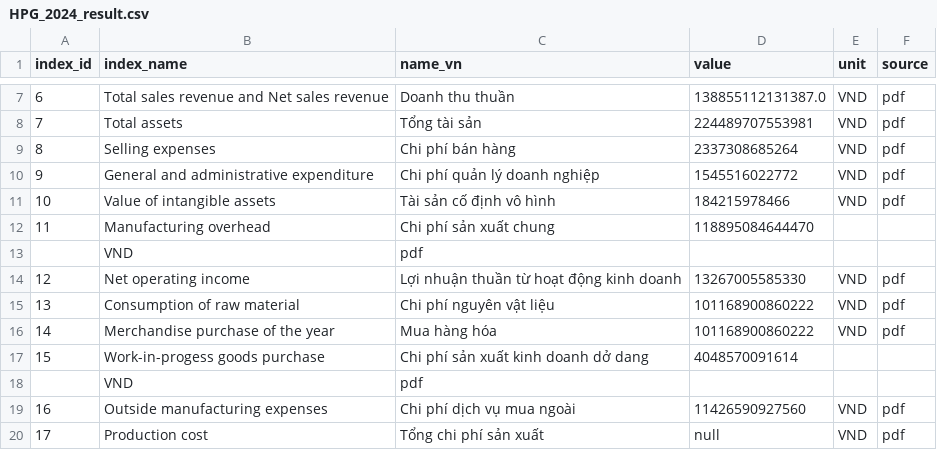
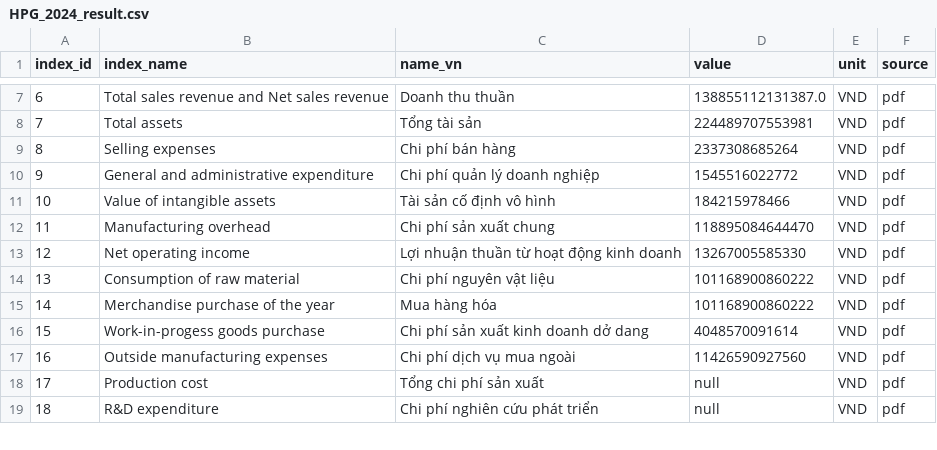
Before and after one commit to gianghoangson/Data-Analysis-Database, a CSV file: finance38/data/result/HPG_2024_result.csv, drawn as a sheet; only a part is shown, gaps mark what is left out; the shorter side is filled out with more unchanged rows.

Commit message:
Update HPG_2024_result.csv

```diff
--- a/finance38/data/result/HPG_2024_result.csv
+++ b/finance38/data/result/HPG_2024_result.csv
@@ -11,4 +11,3 @@
 10,Value of intangible assets,Tài sản cố định vô hình,184215978466,VND,pdf
-11,Manufacturing overhead,Chi phí sản xuất chung,118895084644470
-,VND,pdf
+11,Manufacturing overhead,Chi phí sản xuất chung,118895084644470,VND,pdf
 12,Net operating income,Lợi nhuận thuần từ hoạt động kinh doanh,13267005585330,VND,pdf
@@ -16,4 +15,3 @@
 14,Merchandise purchase of the year,Mua hàng hóa,101168900860222,VND,pdf
-15,Work-in-progess goods purchase,Chi phí sản xuất kinh doanh dở dang,4048570091614
-,VND,pdf
+15,Work-in-progess goods purchase,Chi phí sản xuất kinh doanh dở dang,4048570091614 ,VND,pdf
 16,Outside manufacturing expenses,Chi phí dịch vụ mua ngoài,11426590927560,VND,pdf
```
